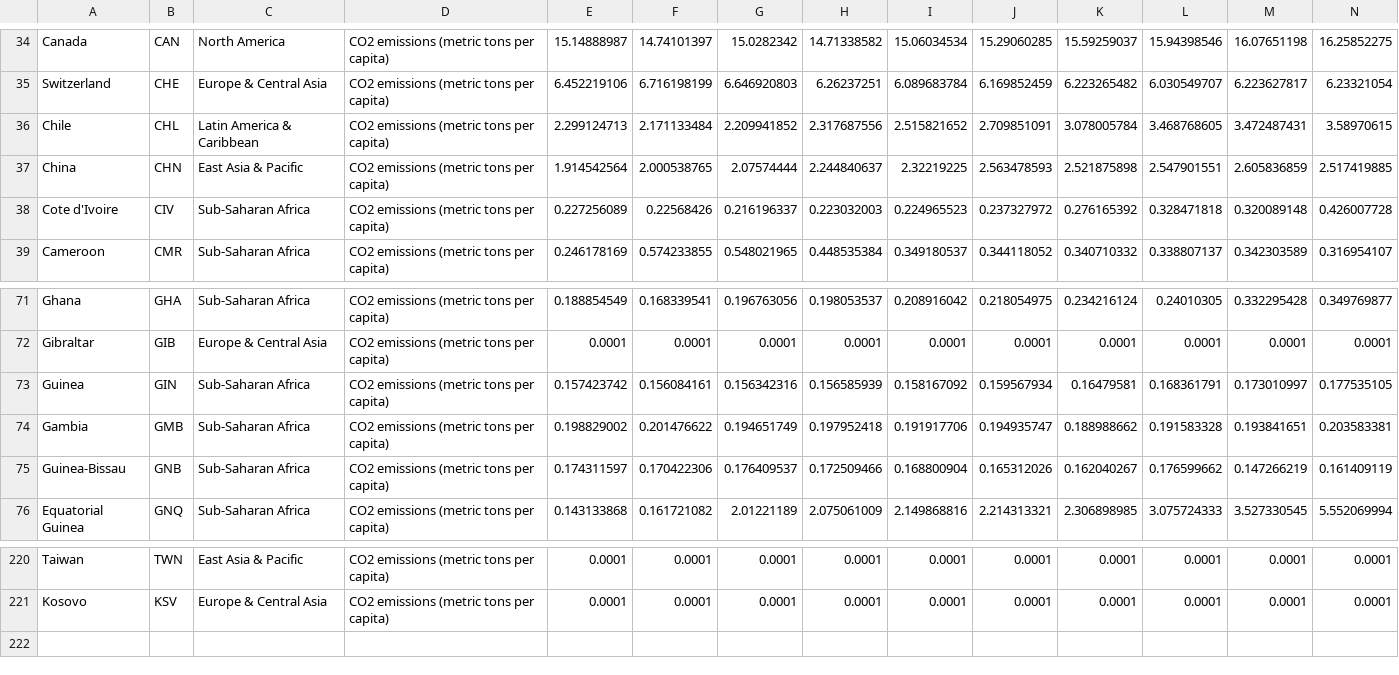
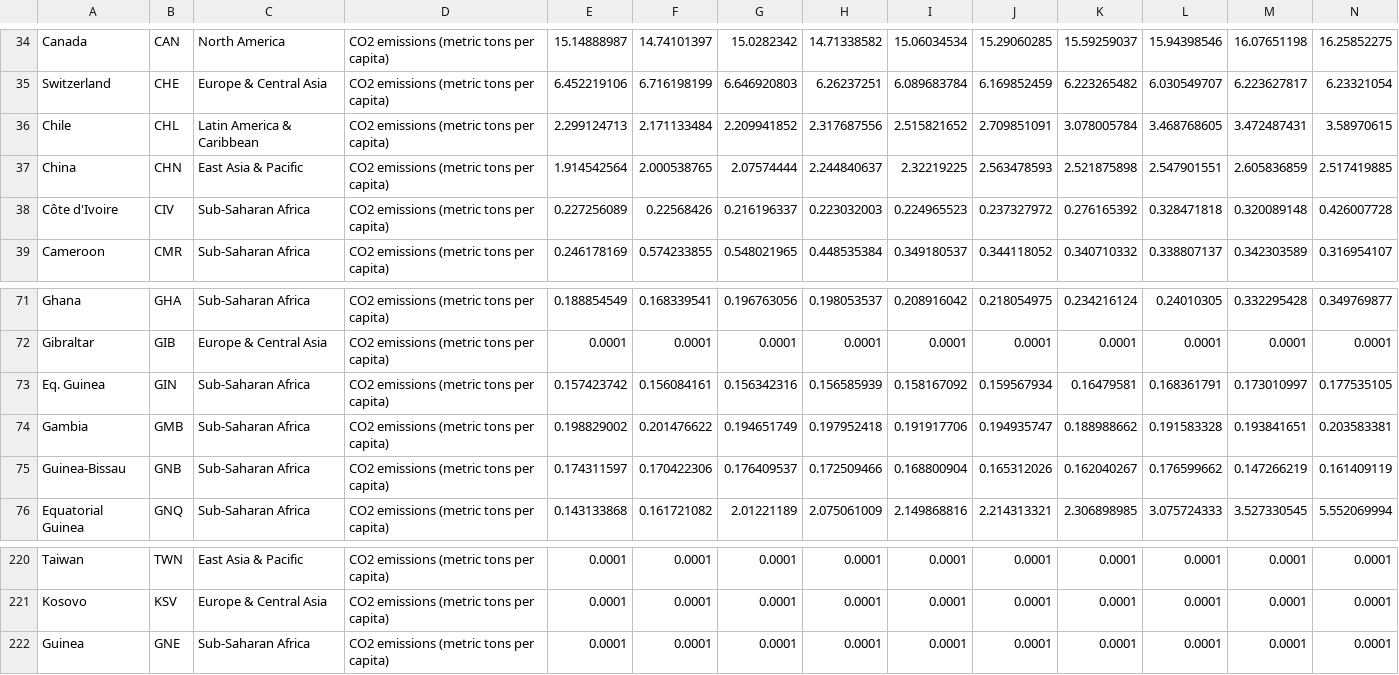
Before and after one commit to Jbar2022/3179, a CSV file: Assignment 2/data/CO2_emission_fixed.csv, drawn as a sheet; only a part is shown, gaps mark what is left out; rows hold the shown columns only; the diff names each change by its address in the sheet, - before the commit and + after, or states it on an @@ line.

Commit message:
rsa

```diff
--- a/Assignment 2/data/CO2_emission_fixed.csv
+++ b/Assignment 2/data/CO2_emission_fixed.csv
-A38: Cote d'Ivoire
+A38: Côte d'Ivoire
-A73: Guinea
+A73: Eq. Guinea
+row 222: Guinea | GNE | Sub-Saharan Africa | CO2 emissions (metric tons per capita) | 0.0001 | 0.0001 | 0.0001 | 0.0001 | 0.0001 | 0.0001 | 0.0001 | 0.0001 | 0.0001 | 0.0001
```
